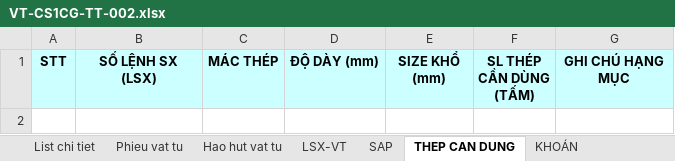
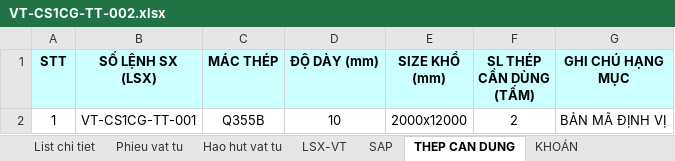
Before and after one commit to phucpt-hub/DDC-Shipyard, an Excel workbook: du_lieu/3_NESTING/VT-CS1CG-TT-002.xlsx, sheet THEP CAN DUNG, drawn as a sheet; values as stored, in another font and other column widths than the file's, no borders; the diff names each change by its address in the sheet, - before the commit and + after, or states it on an @@ line.

```diff
--- a/du_lieu/3_NESTING/VT-CS1CG-TT-002.xlsx (sheet THEP CAN DUNG)
+++ b/du_lieu/3_NESTING/VT-CS1CG-TT-002.xlsx (sheet THEP CAN DUNG)
+row 2: 1 | VT-CS1CG-TT-001 | Q355B | 10 | 2000x12000 | 2 | BẢN MÃ ĐỊNH VỊ
```
Also changed, not shown: sheet KHOÁN, sheet Hao hut vat tu, sheet LSX-VT, sheet List chi tiet, sheet Phieu vat tu, sheet SAP, formulas that keep their value, hidden cells, 2 other files.
